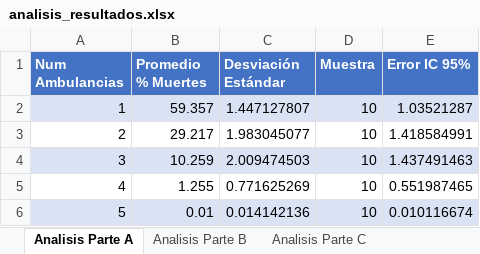
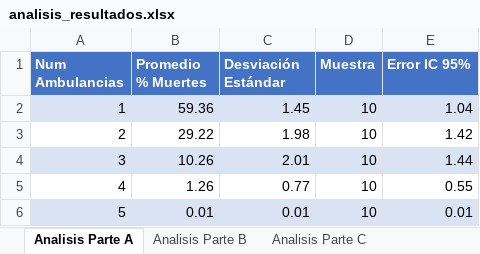
Before and after one commit to tobi1001/ModSimGrp6, an Excel workbook: Tarea4/parte2/sim3Netlogo/analisis_resultados.xlsx, sheet Analisis Parte A, drawn as a sheet; values as stored, in another font and other column widths than the file's, no borders; charts and pictures not drawn; the diff names each change by its address in the sheet, - before the commit and + after, or states it on an @@ line.

Commit message:
Archivo analisis sim 3 netlogo

```diff
--- a/Tarea4/parte2/sim3Netlogo/analisis_resultados.xlsx (sheet Analisis Parte A)
+++ b/Tarea4/parte2/sim3Netlogo/analisis_resultados.xlsx (sheet Analisis Parte A)
-B2 (Promedio % Muertes): 59.357
+B2 (Promedio % Muertes): 59.36
-C2 (Desviación Estándar): 1.447127807
+C2 (Desviación Estándar): 1.45
-E2 (Error IC 95%): 1.03521287
+E2 (Error IC 95%): 1.04
-B3 (Promedio % Muertes): 29.217
+B3 (Promedio % Muertes): 29.22
-C3 (Desviación Estándar): 1.983045077
+C3 (Desviación Estándar): 1.98
-E3 (Error IC 95%): 1.418584991
+E3 (Error IC 95%): 1.42
-B4 (Promedio % Muertes): 10.259
+B4 (Promedio % Muertes): 10.26
-C4 (Desviación Estándar): 2.009474503
+C4 (Desviación Estándar): 2.01
-E4 (Error IC 95%): 1.437491463
+E4 (Error IC 95%): 1.44
-B5 (Promedio % Muertes): 1.255
+B5 (Promedio % Muertes): 1.26
-C5 (Desviación Estándar): 0.771625269
+C5 (Desviación Estándar): 0.77
-E5 (Error IC 95%): 0.551987465
+E5 (Error IC 95%): 0.55
-C6 (Desviación Estándar): 0.014142136
+C6 (Desviación Estándar): 0.01
-E6 (Error IC 95%): 0.010116674
+E6 (Error IC 95%): 0.01
```
Also changed, not shown: sheet Analisis Parte C, sheet Analisis Parte B, charts or pictures.
